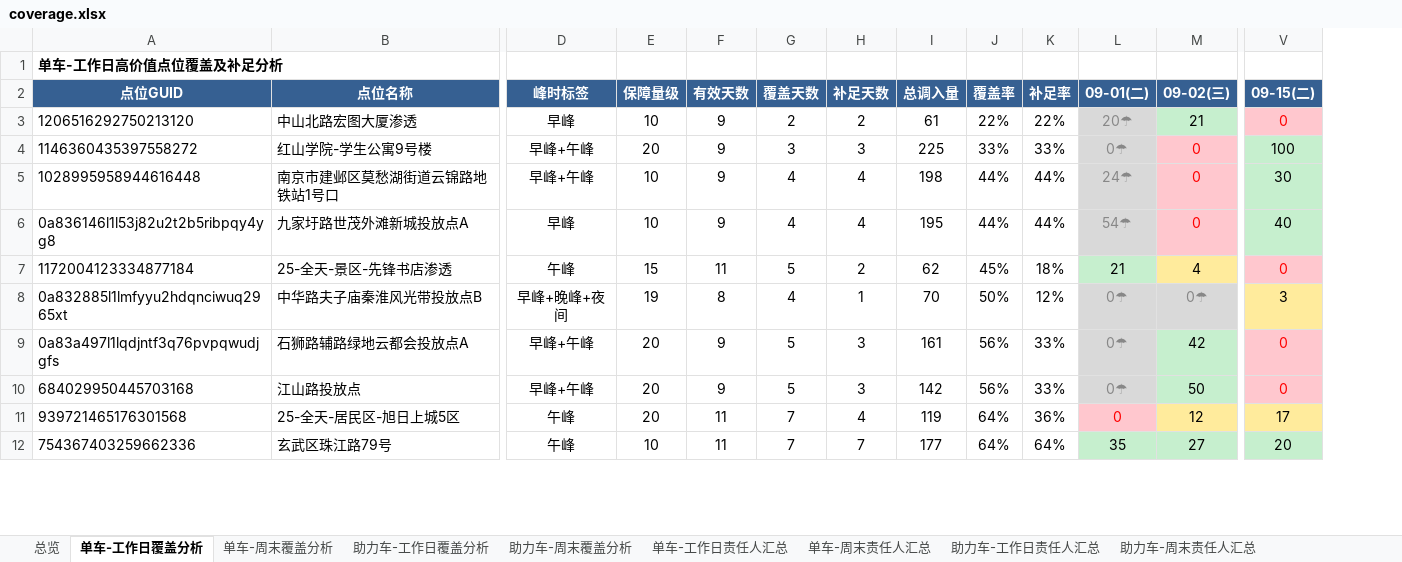
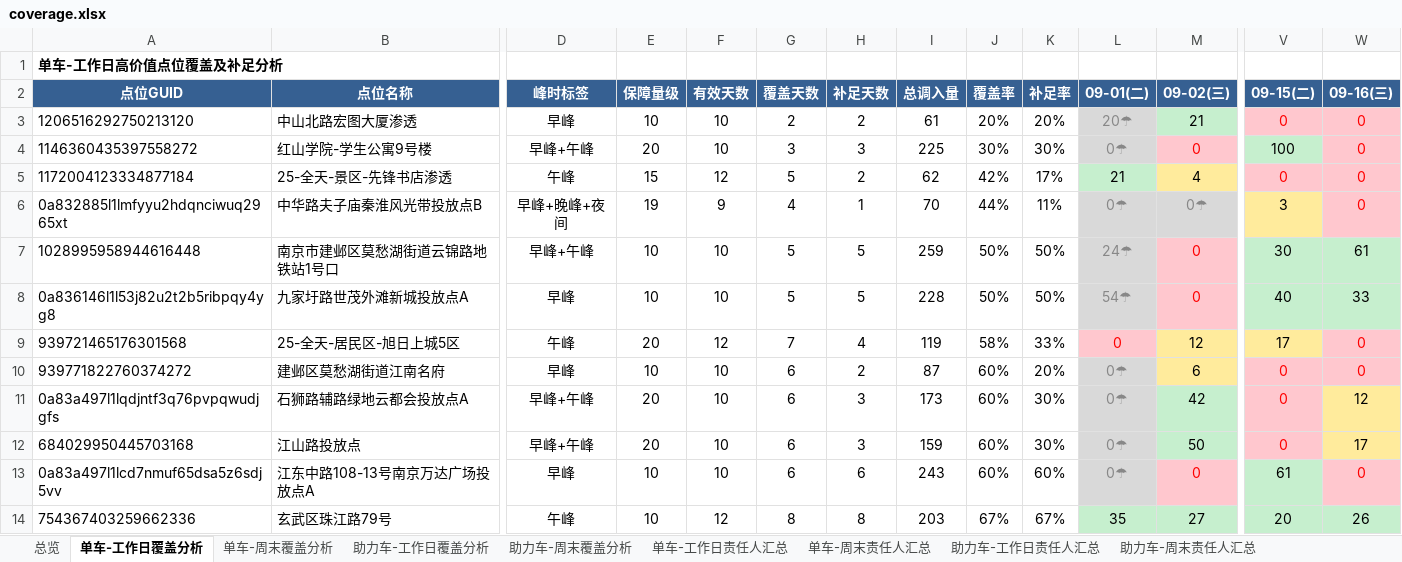
Before and after one commit to Zoey-1214/daily-report, an Excel workbook: coverage.xlsx, sheet 单车-工作日覆盖分析, drawn as a sheet; only a part is shown, gaps mark what is left out; values as stored, in another font and other column widths than the file's, no borders; removed rows and columns are numbered as before the commit, all else as after; rows hold the shown columns only; the diff covers the shown part only; the diff names each change by its address in the sheet, - before the commit and + after, or states it on an @@ line.

Commit message:
更新覆盖分析Excel 7月9月16日

```diff
--- a/coverage.xlsx (sheet 单车-工作日覆盖分析)
+++ b/coverage.xlsx (sheet 单车-工作日覆盖分析)
+column W (09-16(三)), rows 3-6: all 0; rows 11-12: 12 | 17; row 14: 26
-F3:F4 (有效天数): 9
+F3:F4 (有效天数): 10
-J3 (覆盖率): 22%
+J3 (覆盖率): 20%
-K3 (补足率): 22%
+K3 (补足率): 20%
-J4 (覆盖率): 33%
+J4 (覆盖率): 30%
-K4 (补足率): 33%
+K4 (补足率): 30%
-row 5: 1028995958944616448 | 南京市建邺区莫愁湖街道云锦路地铁站1号口 | 早峰+午峰 | 10 | 9 | 4 | 4 | 198 | 44% | 44% | 24☂ | 0 | 30
-row 6: 0a836146l1l53j82u2t2b5ribpqy4yg8 | 九家圩路世茂外滩新城投放点A | 早峰 | 10 | 9 | 4 | 4 | 195 | 44% | 44% | 54☂ | 0 | 40
-F5 (有效天数): 11
+F5 (有效天数): 12
-J5 (覆盖率): 45%
+J5 (覆盖率): 42%
-K5 (补足率): 18%
+K5 (补足率): 17%
-F6 (有效天数): 8
+F6 (有效天数): 9
-J6 (覆盖率): 50%
+J6 (覆盖率): 44%
-K6 (补足率): 12%
+K6 (补足率): 11%
+row 7: 1028995958944616448 | 南京市建邺区莫愁湖街道云锦路地铁站1号口 | 早峰+午峰 | 10 | 10 | 5 | 5 | 259 | 50% | 50% | 24☂ | 0 | 30 | 61
+row 8: 0a836146l1l53j82u2t2b5ribpqy4yg8 | 九家圩路世茂外滩新城投放点A | 早峰 | 10 | 10 | 5 | 5 | 228 | 50% | 50% | 54☂ | 0 | 40 | 33
+row 9: 939721465176301568 | 25-全天-居民区-旭日上城5区 | 午峰 | 20 | 12 | 7 | 4 | 119 | 58% | 33% | 0 | 12 | 17 | 0
+row 10: 939771822760374272 | 建邺区莫愁湖街道江南名府 | 早峰 | 10 | 10 | 6 | 2 | 87 | 60% | 20% | 0☂ | 6 | 0 | 0
-F11:F12 (有效天数): 9
+F11:F12 (有效天数): 10
-G11:G12 (覆盖天数): 5
+G11:G12 (覆盖天数): 6
-I11 (总调入量): 161
+I11 (总调入量): 173
-J11:J12 (覆盖率): 56%
+J11:J12 (覆盖率): 60%
-K11:K12 (补足率): 33%
+K11:K12 (补足率): 30%
-I12 (总调入量): 142
+I12 (总调入量): 159
-row 11: 939721465176301568 | 25-全天-居民区-旭日上城5区 | 午峰 | 20 | 11 | 7 | 4 | 119 | 64% | 36% | 0 | 12 | 17
+row 13: 0a83a497l1lcd7nmuf65dsa5z6sdj5vv | 江东中路108-13号南京万达广场投放点A | 早峰 | 10 | 10 | 6 | 6 | 243 | 60% | 60% | 0☂ | 0 | 61 | 0
-F14 (有效天数): 11
+F14 (有效天数): 12
-G14 (覆盖天数): 7
+G14 (覆盖天数): 8
-H14 (补足天数): 7
+H14 (补足天数): 8
-I14 (总调入量): 177
+I14 (总调入量): 203
-J14 (覆盖率): 64%
+J14 (覆盖率): 67%
-K14 (补足率): 64%
+K14 (补足率): 67%
```
Also changed, not shown: 9 added rows, 11 removed rows and 612 edited cells elsewhere in this sheet, sheet 助力车-工作日覆盖分析, sheet 单车-工作日责任人汇总, sheet 助力车-工作日责任人汇总, sheet 总览.
